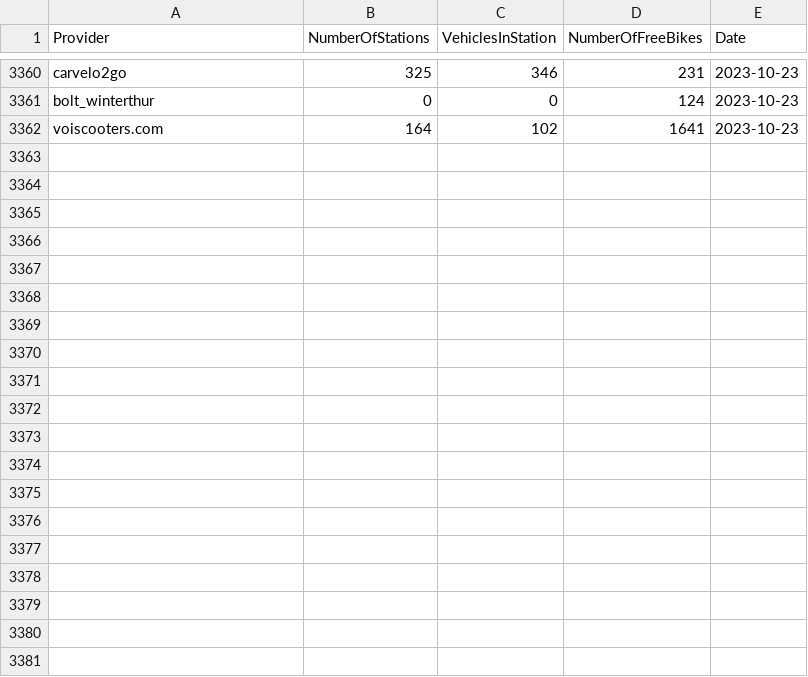
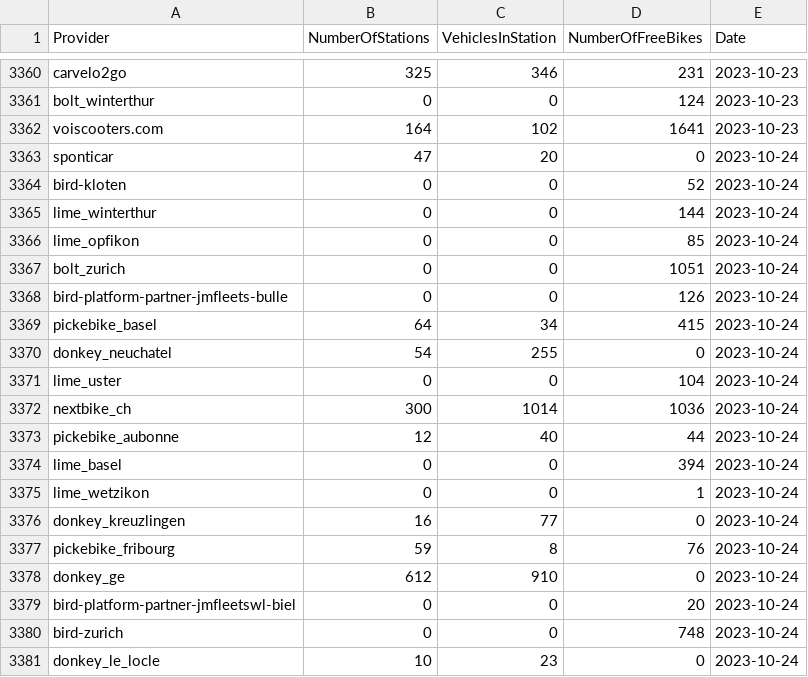
Before and after one commit to SFOE/sharedmobility_monitoring, a CSV file: data/Sharedmobility_Providers.csv, drawn as a sheet; only a part is shown, gaps mark what is left out; the diff covers the shown part only; the diff names each change by its address in the sheet, - before the commit and + after, or states it on an @@ line.

```diff
--- a/data/Sharedmobility_Providers.csv
+++ b/data/Sharedmobility_Providers.csv
+row 3363: sponticar | 47 | 20 | 0 | 2023-10-24
+row 3364: bird-kloten | 0 | 0 | 52 | 2023-10-24
+row 3365: lime_winterthur | 0 | 0 | 144 | 2023-10-24
+row 3366: lime_opfikon | 0 | 0 | 85 | 2023-10-24
+row 3367: bolt_zurich | 0 | 0 | 1051 | 2023-10-24
+row 3368: bird-platform-partner-jmfleets-bulle | 0 | 0 | 126 | 2023-10-24
+row 3369: pickebike_basel | 64 | 34 | 415 | 2023-10-24
+row 3370: donkey_neuchatel | 54 | 255 | 0 | 2023-10-24
+row 3371: lime_uster | 0 | 0 | 104 | 2023-10-24
+row 3372: nextbike_ch | 300 | 1014 | 1036 | 2023-10-24
+row 3373: pickebike_aubonne | 12 | 40 | 44 | 2023-10-24
+row 3374: lime_basel | 0 | 0 | 394 | 2023-10-24
+row 3375: lime_wetzikon | 0 | 0 | 1 | 2023-10-24
+row 3376: donkey_kreuzlingen | 16 | 77 | 0 | 2023-10-24
+row 3377: pickebike_fribourg | 59 | 8 | 76 | 2023-10-24
+row 3378: donkey_ge | 612 | 910 | 0 | 2023-10-24
+row 3379: bird-platform-partner-jmfleetswl-biel | 0 | 0 | 20 | 2023-10-24
+row 3380: bird-zurich | 0 | 0 | 748 | 2023-10-24
+row 3381: donkey_le_locle | 10 | 23 | 0 | 2023-10-24
```
Also changed, not shown: 17 added rows elsewhere in this file, 36 other files.
